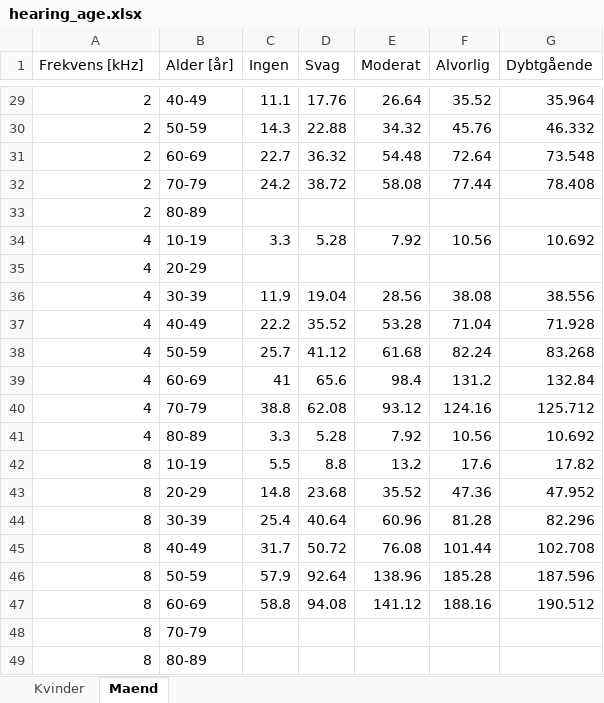
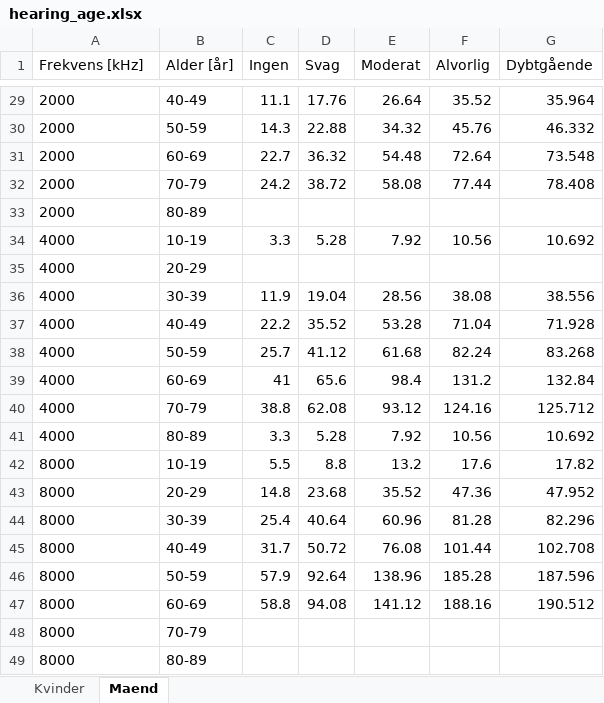
Before and after one commit to magborresen/p1_project, an Excel workbook: Result/hearing_age.xlsx, sheet Maend, drawn as a sheet; only a part is shown, gaps mark what is left out; values as stored, in another font and other column widths than the file's, no borders; the diff covers the shown part only; the diff names each change by its address in the sheet, - before the commit and + after, or states it on an @@ line.

```diff
--- a/Result/hearing_age.xlsx (sheet Maend)
+++ b/Result/hearing_age.xlsx (sheet Maend)
-A29:A49 alignment: right
+A29:A49 alignment: left
-A29:A33 (Frekvens [kHz]): 2
+A29:A33 (Frekvens [kHz]): 2000
-A34:A41 (Frekvens [kHz]): 4
+A34:A41 (Frekvens [kHz]): 4000
-A42:A49 (Frekvens [kHz]): 8
+A42:A49 (Frekvens [kHz]): 8000
```
Also changed, not shown: 27 edited cells and cell formats elsewhere in this sheet, sheet Kvinder, 1 other file.
